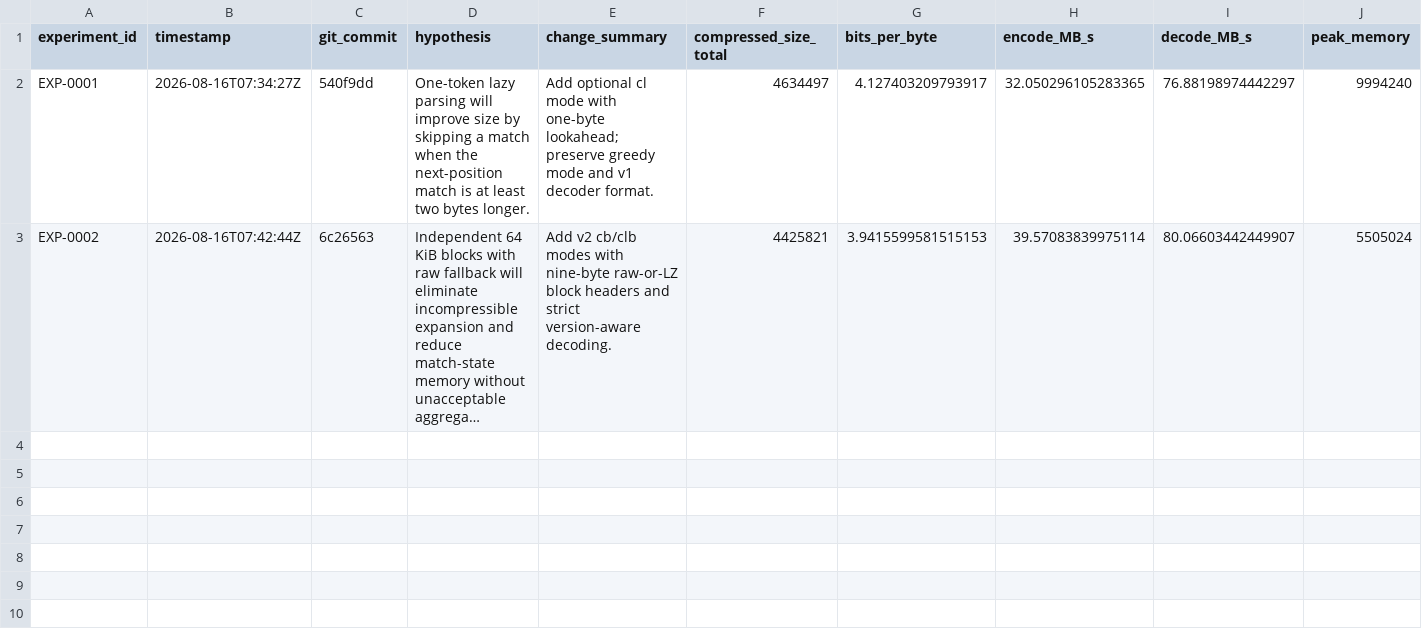
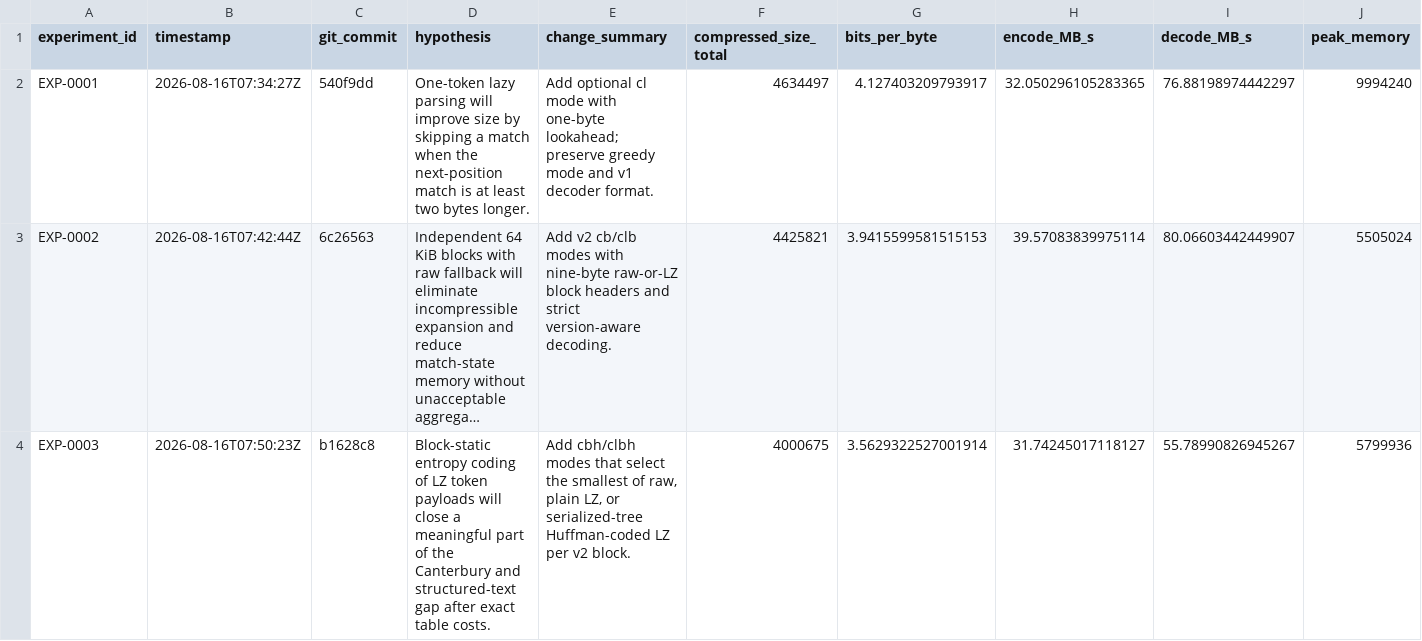
Before and after one commit to eonurk/Bite, a CSV file: experiments.csv, drawn as a sheet; only a part is shown; long unchanged cells end in …; rows hold the shown columns only; the diff names each change by its address in the sheet, - before the commit and + after, or states it on an @@ line.

Commit message:
DOC-0004: record EXP-0003 entropy findings

```diff
--- a/experiments.csv
+++ b/experiments.csv
+row 4: EXP-0003 | 2026-08-16T07:50:23Z | b1628c8 | Block-static entropy coding of LZ token payloads will close a meaningful part of the Canterbury and structured-text gap after exact table costs. | Add cbh/clbh modes that select the smallest of raw, plain LZ, or serialized-tree Huffman-coded LZ per v2 block. | 4000675 | 3.5629322527001914 | 31.74245017118127 | 55.78990826945267 | 5799936
```
Also changed, not shown: 1 other file.
